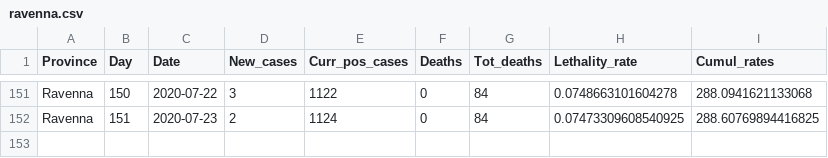
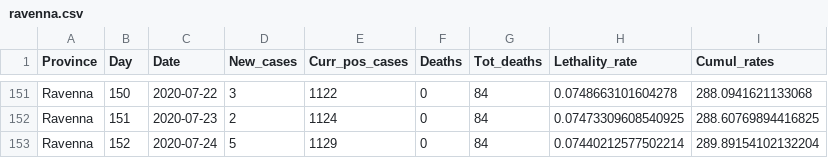
Before and after one commit to CEEDS-DEMM/COVID-Pro-Dataset, a CSV file: Deaths_Emilia-Romagna/ravenna.csv, drawn as a sheet; only a part is shown, gaps mark what is left out.

```diff
--- a/Deaths_Emilia-Romagna/ravenna.csv
+++ b/Deaths_Emilia-Romagna/ravenna.csv
@@ -152 +152,2 @@ Ravenna,150,2020-07-22,3,1122,0,84,0.0748663101604278,288.0941621133068
 Ravenna,151,2020-07-23,2,1124,0,84,0.07473309608540925,288.60769894416825
+Ravenna,152,2020-07-24,5,1129,0,84,0.07440212577502214,289.89154102132204
```
Also changed, not shown: Deaths_Abruzzo/l_aquila.csv, Deaths_Calabria/cosenza.csv, 43 other files.
